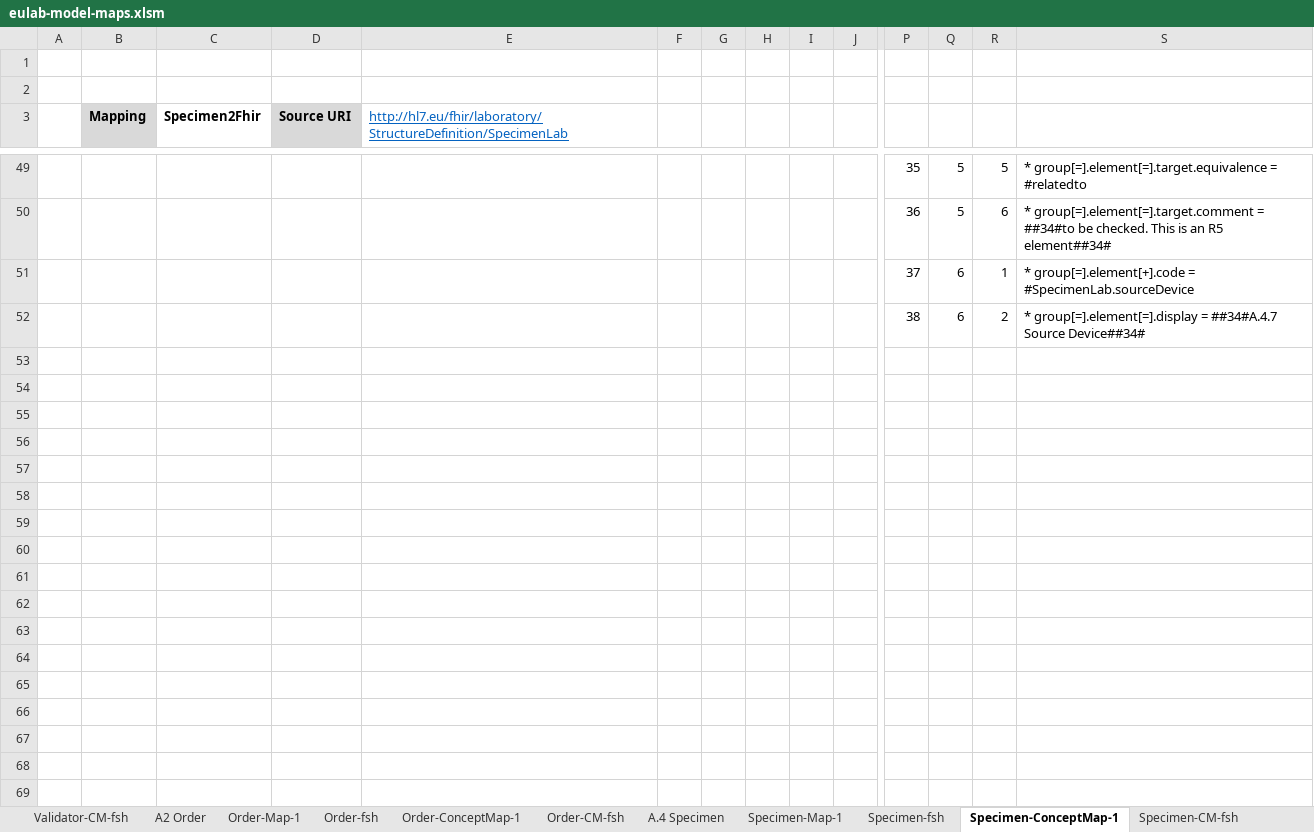
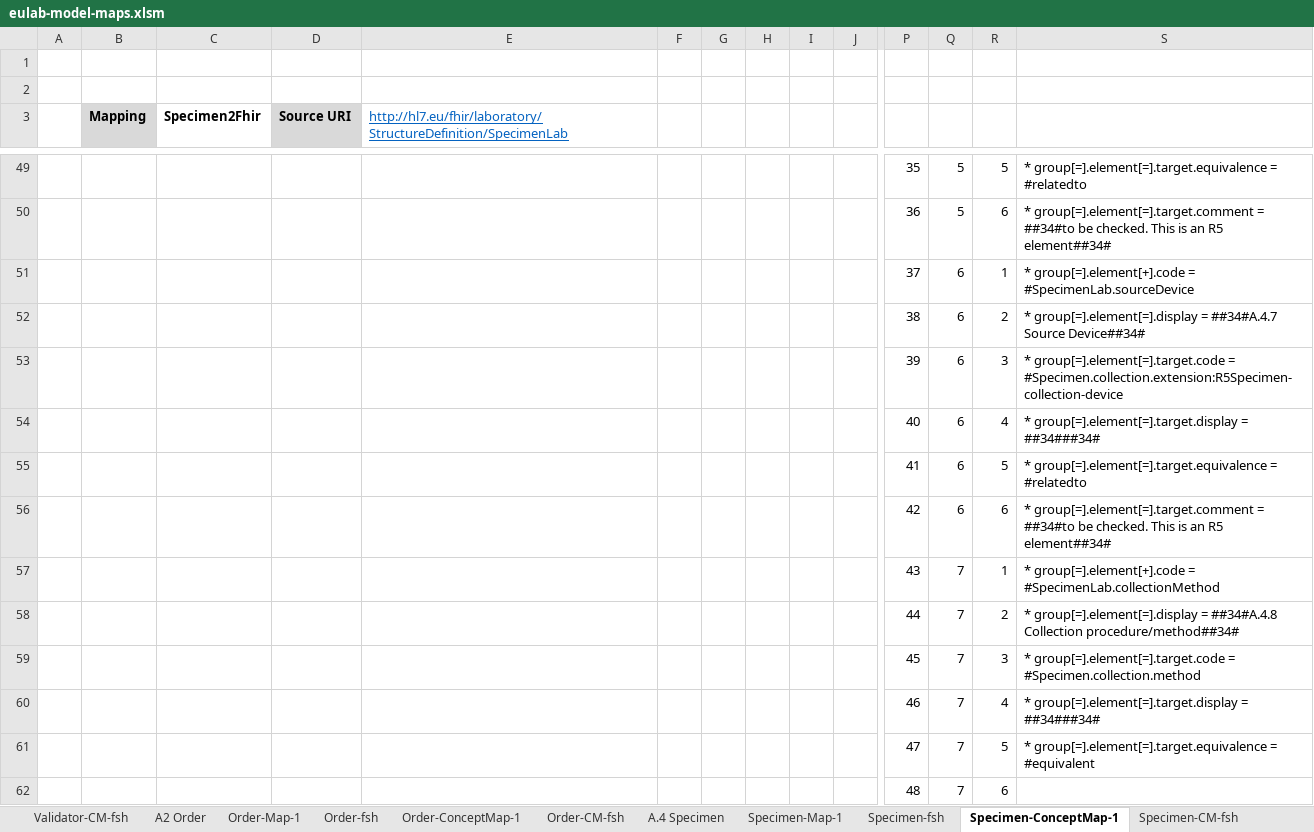
Before and after one commit to hl7-eu/laboratory, an Excel workbook: src-models/eulab-model-maps.xlsm, sheet Specimen-ConceptMap-1, drawn as a sheet; only a part is shown, gaps mark what is left out; values as stored, in another font and other column widths than the file's, no borders; rows hold the shown columns only; the diff covers the shown part only; the diff names each change by its address in the sheet, - before the commit and + after, or states it on an @@ line.

```diff
--- a/src-models/eulab-model-maps.xlsm (sheet Specimen-ConceptMap-1)
+++ b/src-models/eulab-model-maps.xlsm (sheet Specimen-ConceptMap-1)
+row 53:  |  |  |  |  |  |  |  |  |  | 39 | 6 | 3 | * group[=].element[=].target.code = #Specimen.collection.extension:R5Specimen-collection-device
+row 54:  |  |  |  |  |  |  |  |  |  | 40 | 6 | 4 | * group[=].element[=].target.display = ##34###34#
+row 55:  |  |  |  |  |  |  |  |  |  | 41 | 6 | 5 | * group[=].element[=].target.equivalence = #relatedto
+row 56:  |  |  |  |  |  |  |  |  |  | 42 | 6 | 6 | * group[=].element[=].target.comment = ##34#to be checked. This is an R5 element##34#
+row 57:  |  |  |  |  |  |  |  |  |  | 43 | 7 | 1 | * group[=].element[+].code = #SpecimenLab.collectionMethod
+row 58:  |  |  |  |  |  |  |  |  |  | 44 | 7 | 2 | * group[=].element[=].display = ##34#A.4.8 Collection procedure/method##34#
+row 59:  |  |  |  |  |  |  |  |  |  | 45 | 7 | 3 | * group[=].element[=].target.code = #Specimen.collection.method
+row 60:  |  |  |  |  |  |  |  |  |  | 46 | 7 | 4 | * group[=].element[=].target.display = ##34###34#
+row 61:  |  |  |  |  |  |  |  |  |  | 47 | 7 | 5 | * group[=].element[=].target.equivalence = #equivalent
+row 62:  |  |  |  |  |  |  |  |  |  | 48 | 7 | 6
```
Also changed, not shown: 9 added rows elsewhere in this sheet, sheet Specimen-CM-fsh, 6 other files.
